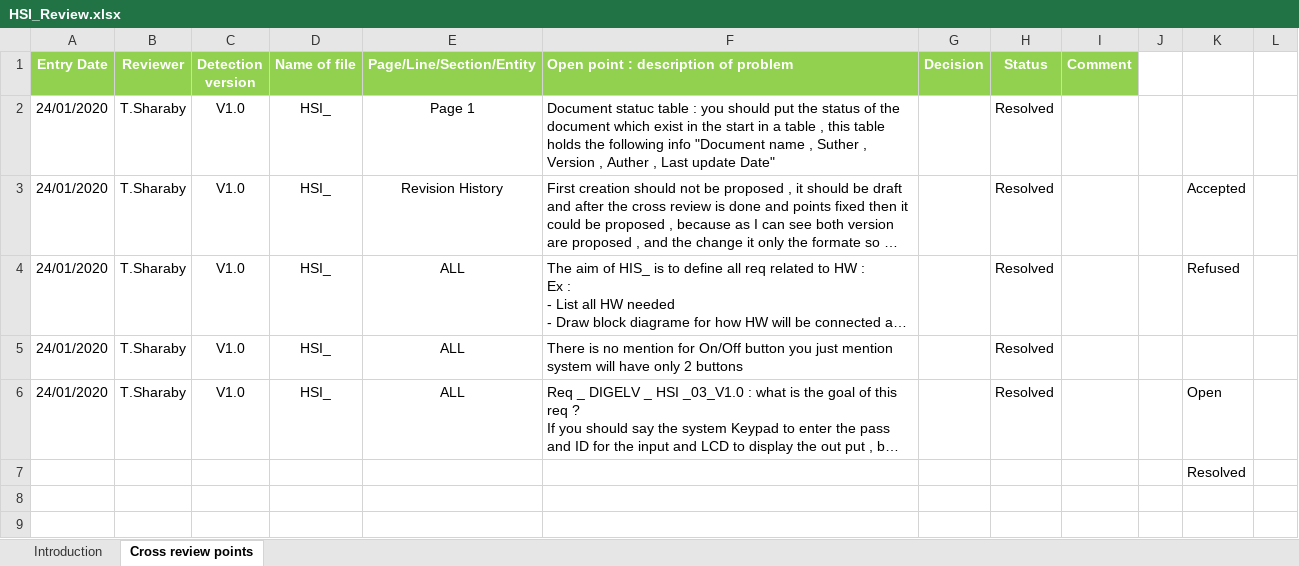
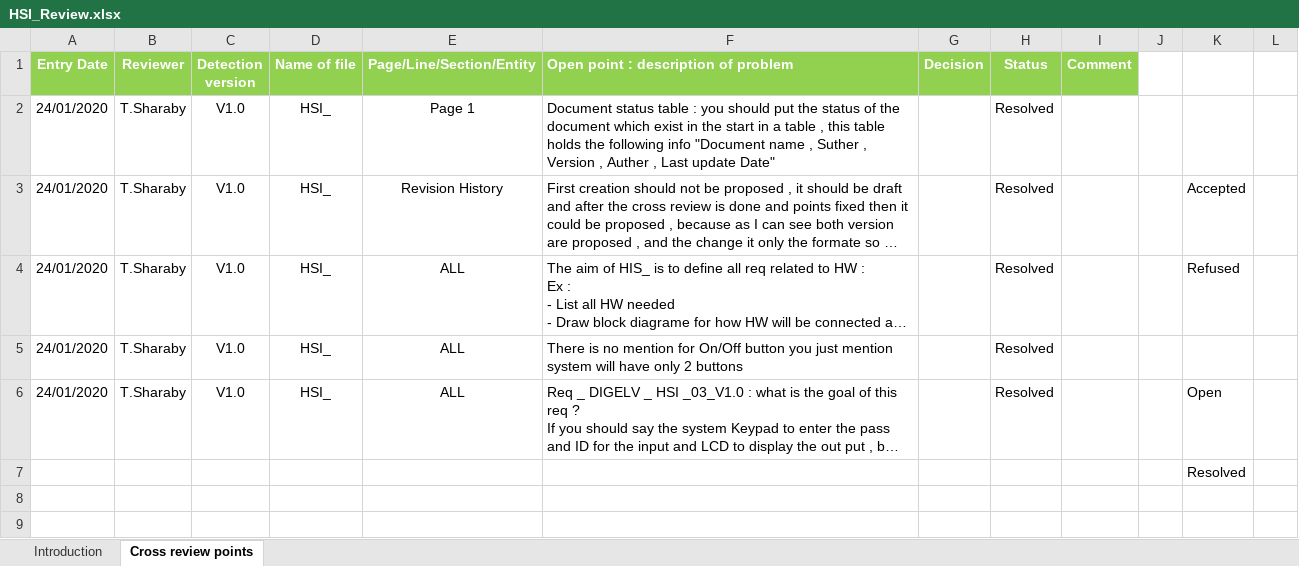
Before and after one commit to TheChosenStranger/Digital_Elevator, an Excel workbook: Input Documents/HSI_Review.xlsx, sheet Cross review points, drawn as a sheet; only a part is shown; long unchanged cells end in …; values as stored, in another font and other column widths than the file's, no borders; conditional formats not drawn; the diff names each change by its address in the sheet, - before the commit and + after, or states it on an @@ line.

```diff
--- a/Input Documents/HSI_Review.xlsx (sheet Cross review points)
+++ b/Input Documents/HSI_Review.xlsx (sheet Cross review points)
-F2: Document statuc table :…
+F2: Document status table :…
```
Also changed, not shown: 2 other files.
